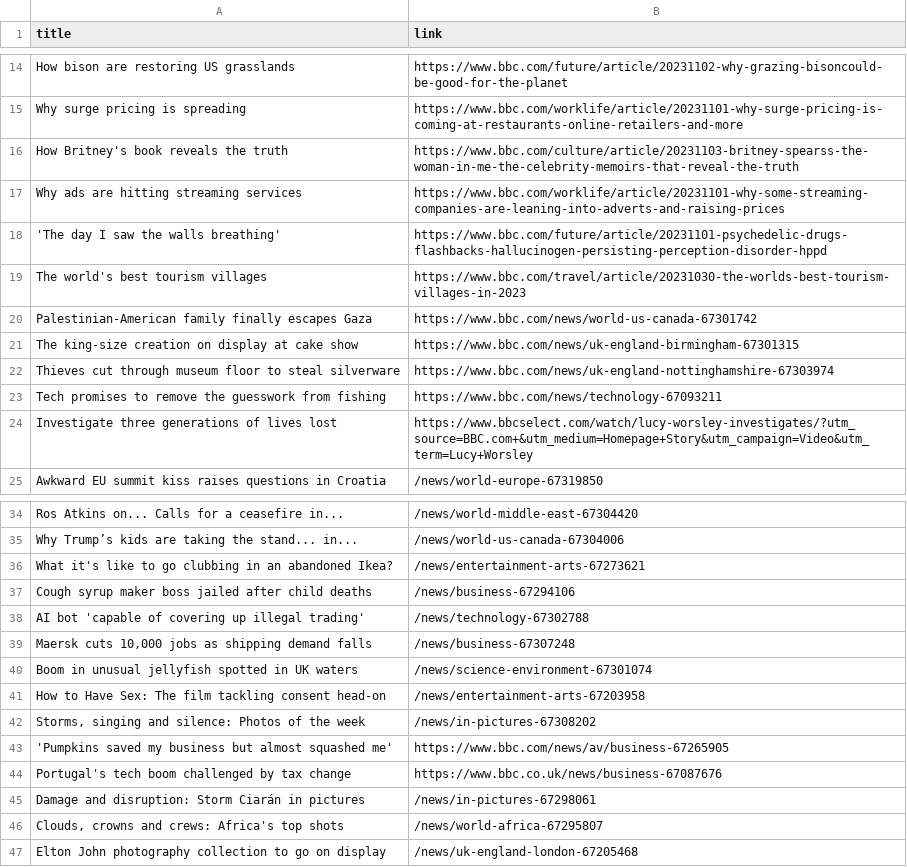
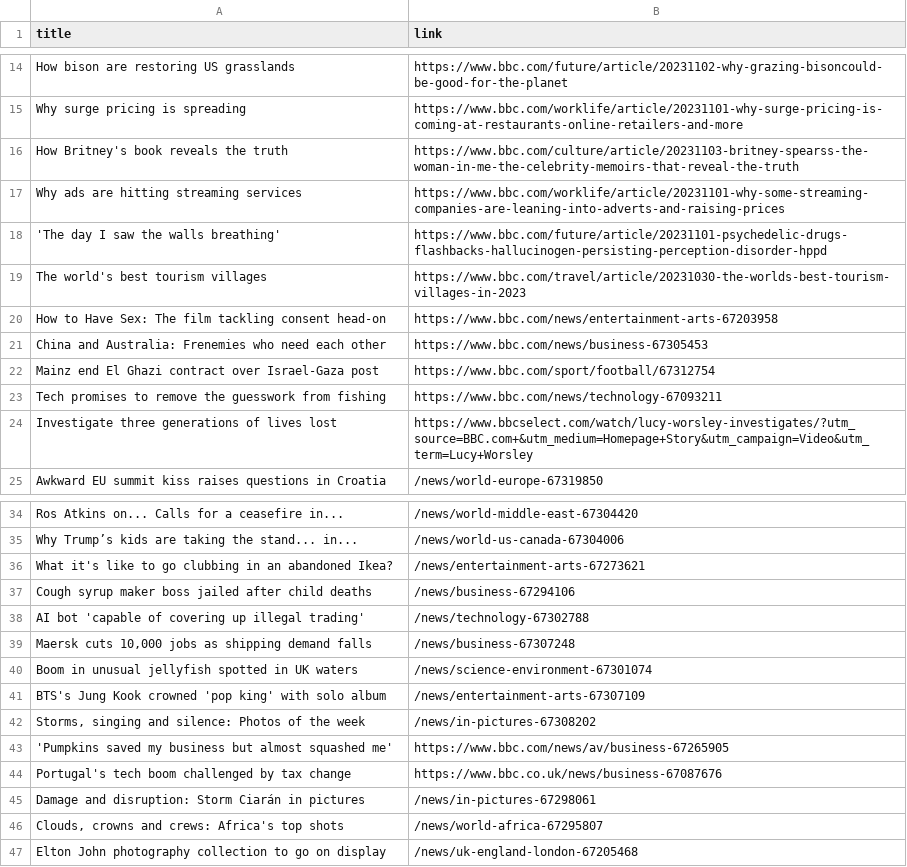
Before and after one commit to luyi-eve/automatic-scraper-bbc, a CSV file: bbc.csv, drawn as a sheet; only a part is shown, gaps mark what is left out.

```diff
--- a/bbc.csv
+++ b/bbc.csv
@@ -19,5 +19,5 @@ Why ads are hitting streaming services,https://www.bbc.com/worklife/article/2023
 The world's best tourism villages,https://www.bbc.com/travel/article/20231030-the-worlds-best-tourism-villages-in-2023
-Palestinian-American family finally escapes Gaza,https://www.bbc.com/news/world-us-canada-67301742
-The king-size creation on display at cake show,https://www.bbc.com/news/uk-england-birmingham-67301315
-Thieves cut through museum floor to steal silverware,https://www.bbc.com/news/uk-england-nottinghamshire-67303974
+How to Have Sex: The film tackling consent head-on,https://www.bbc.com/news/entertainment-arts-67203958
+China and Australia: Frenemies who need each other,https://www.bbc.com/news/business-67305453
+Mainz end El Ghazi contract over Israel-Gaza post,https://www.bbc.com/sport/football/67312754
 Tech promises to remove the guesswork from fishing,https://www.bbc.com/news/technology-67093211
@@ -40,3 +40,3 @@ AI bot 'capable of covering up illegal trading',/news/technology-67302788
 Boom in unusual jellyfish spotted in UK waters,/news/science-environment-67301074
-How to Have Sex: The film tackling consent head-on,/news/entertainment-arts-67203958
+BTS's Jung Kook crowned 'pop king' with solo album,/news/entertainment-arts-67307109
 "Storms, singing and silence: Photos of the week",/news/in-pictures-67308202
```
